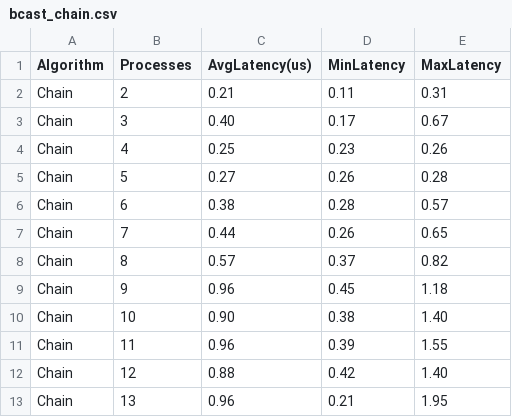
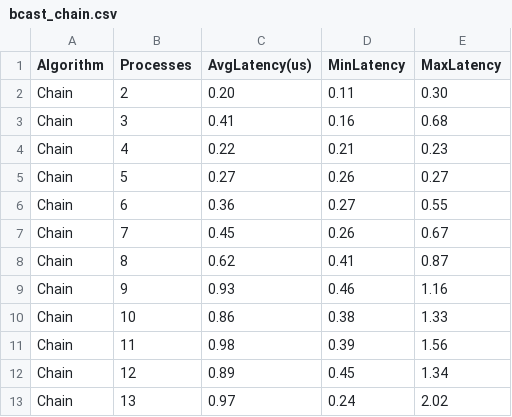
Before and after one commit to giuliofantuzzi/HPC_FinalProject, a CSV file: exercise1/bcast_THIN/bcast_results/bcast_chain.csv, drawn as a sheet; only a part is shown; the diff covers the shown part only.

```diff
--- a/exercise1/bcast_THIN/bcast_results/bcast_chain.csv
+++ b/exercise1/bcast_THIN/bcast_results/bcast_chain.csv
@@ -1,13 +1,13 @@
 Algorithm,Processes,AvgLatency(us),MinLatency,MaxLatency
-Chain,2,0.21,0.11,0.31
-Chain,3,0.40,0.17,0.67
-Chain,4,0.25,0.23,0.26
-Chain,5,0.27,0.26,0.28
-Chain,6,0.38,0.28,0.57
-Chain,7,0.44,0.26,0.65
-Chain,8,0.57,0.37,0.82
-Chain,9,0.96,0.45,1.18
-Chain,10,0.90,0.38,1.40
-Chain,11,0.96,0.39,1.55
-Chain,12,0.88,0.42,1.40
-Chain,13,0.96,0.21,1.95
+Chain,2,0.20,0.11,0.30
+Chain,3,0.41,0.16,0.68
+Chain,4,0.22,0.21,0.23
+Chain,5,0.27,0.26,0.27
+Chain,6,0.36,0.27,0.55
+Chain,7,0.45,0.26,0.67
+Chain,8,0.62,0.41,0.87
+Chain,9,0.93,0.46,1.16
+Chain,10,0.86,0.38,1.33
+Chain,11,0.98,0.39,1.56
+Chain,12,0.89,0.45,1.34
+Chain,13,0.97,0.24,2.02
```
Also changed, not shown: 96 edited cells elsewhere in this file, exercise1/bcast_THIN/bcast_results/bcast_linear.csv, 4 other files.
